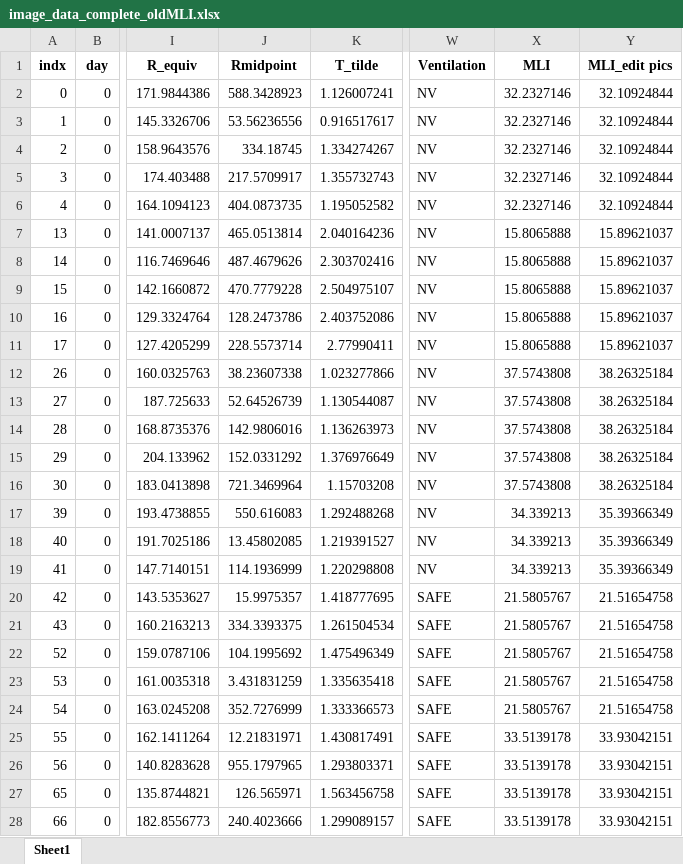
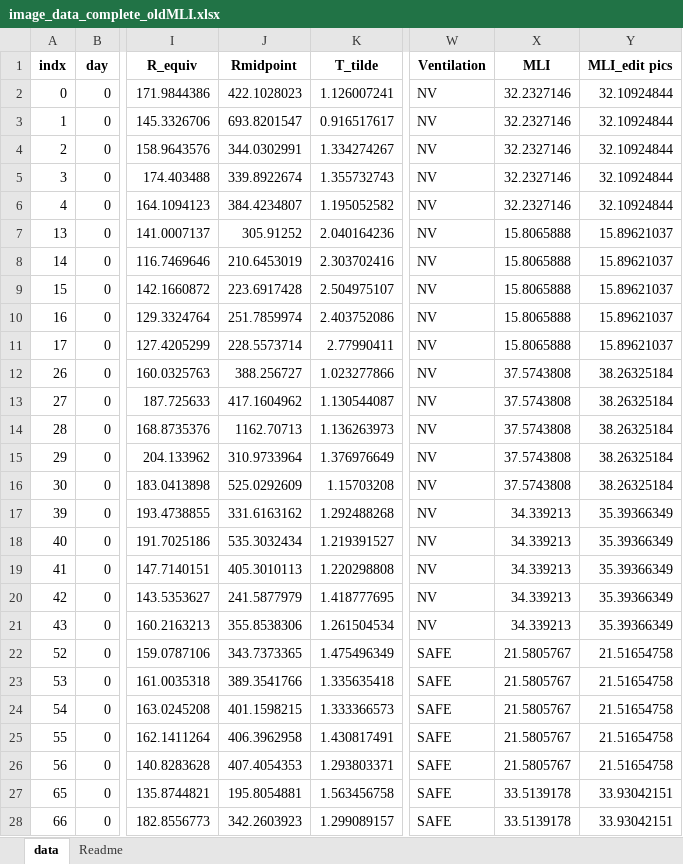
Before and after one commit to gsiraji/Minimal-Lung-Model, an Excel workbook: Image_Analysis/image_data_complete_oldMLI.xlsx, sheet data, drawn as a sheet; only a part is shown, gaps mark what is left out; values as stored, in another font and other column widths than the file's, no borders; the diff covers the shown part only; the diff names each change by its address in the sheet, - before the commit and + after, or states it on an @@ line.

Commit message:
corrected the Rmidpoint calculation by sorting areas
The Rmidpoint distribution had a suspicious form that looked like an exponential. This was due to an error in the function that calculated Rmidpoint where the cumulative sum of the areas was done on an unsorted array of areas. Now, the distribution looks more like a normal distribution with 3 outliers greater than 800px.

```diff
--- a/Image_Analysis/image_data_complete_oldMLI.xlsx (sheet data)
+++ b/Image_Analysis/image_data_complete_oldMLI.xlsx (sheet data)
-sheet tab: Sheet1
+sheet tab: data
+sheet tab: Readme
-J2 (Rmidpoint): 588.3428923
+J2 (Rmidpoint): 422.1028023
-J3 (Rmidpoint): 53.56236556
+J3 (Rmidpoint): 693.8201547
-J4 (Rmidpoint): 334.18745
+J4 (Rmidpoint): 344.0302991
-J5 (Rmidpoint): 217.5709917
+J5 (Rmidpoint): 339.8922674
-J6 (Rmidpoint): 404.0873735
+J6 (Rmidpoint): 384.4234807
-J7 (Rmidpoint): 465.0513814
+J7 (Rmidpoint): 305.91252
-J8 (Rmidpoint): 487.4679626
+J8 (Rmidpoint): 210.6453019
-J9 (Rmidpoint): 470.7779228
+J9 (Rmidpoint): 223.6917428
-J10 (Rmidpoint): 128.2473786
+J10 (Rmidpoint): 251.7859974
-J12 (Rmidpoint): 38.23607338
+J12 (Rmidpoint): 388.256727
-J13 (Rmidpoint): 52.64526739
+J13 (Rmidpoint): 417.1604962
-J14 (Rmidpoint): 142.9806016
+J14 (Rmidpoint): 1162.70713
-J15 (Rmidpoint): 152.0331292
+J15 (Rmidpoint): 310.9733964
-J16 (Rmidpoint): 721.3469964
+J16 (Rmidpoint): 525.0292609
-J17 (Rmidpoint): 550.616083
+J17 (Rmidpoint): 331.6163162
-J18 (Rmidpoint): 13.45802085
+J18 (Rmidpoint): 535.3032434
-J19 (Rmidpoint): 114.1936999
+J19 (Rmidpoint): 405.3010113
-J20 (Rmidpoint): 15.9975357
+J20 (Rmidpoint): 241.5877979
-W20:W21 (Ventilation): SAFE
+W20:W21 (Ventilation): NV
-X20:X21 (MLI): 21.5805767
+X20:X21 (MLI): 34.339213
-Y20:Y21 (MLI_edit pics): 21.51654758
+Y20:Y21 (MLI_edit pics): 35.39366349
-J21 (Rmidpoint): 334.3393375
+J21 (Rmidpoint): 355.8538306
-J22 (Rmidpoint): 104.1995692
+J22 (Rmidpoint): 343.7373365
-J23 (Rmidpoint): 3.431831259
+J23 (Rmidpoint): 389.3541766
-J24 (Rmidpoint): 352.7276999
+J24 (Rmidpoint): 401.1598215
-J25 (Rmidpoint): 12.21831971
+J25 (Rmidpoint): 406.3962958
-X25:X26 (MLI): 33.5139178
+X25:X26 (MLI): 21.5805767
-Y25:Y26 (MLI_edit pics): 33.93042151
+Y25:Y26 (MLI_edit pics): 21.51654758
-J26 (Rmidpoint): 955.1797965
+J26 (Rmidpoint): 407.4054353
-J27 (Rmidpoint): 126.565971
+J27 (Rmidpoint): 195.8054881
-J28 (Rmidpoint): 240.4023666
+J28 (Rmidpoint): 342.2603923
```
Also changed, not shown: 715 edited cells elsewhere in this sheet, 1 other file.
